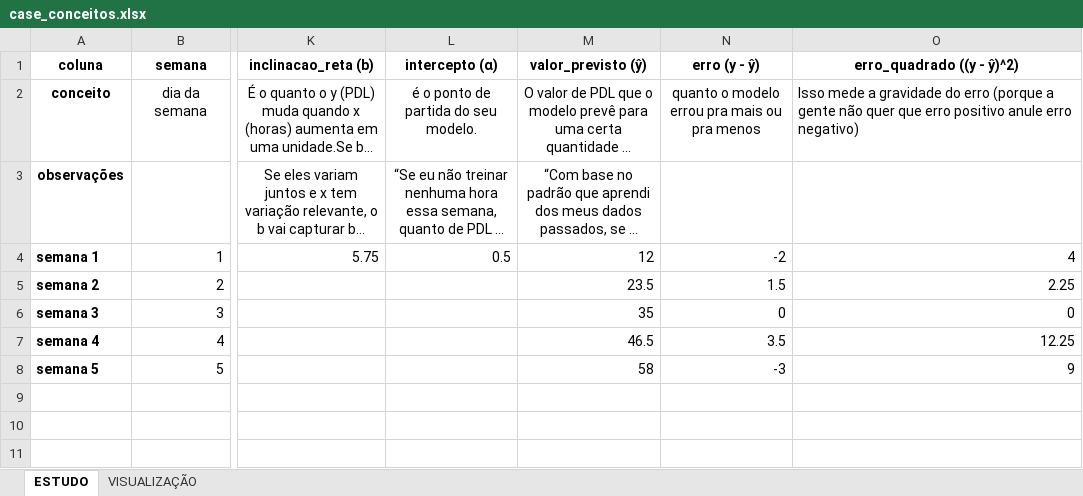
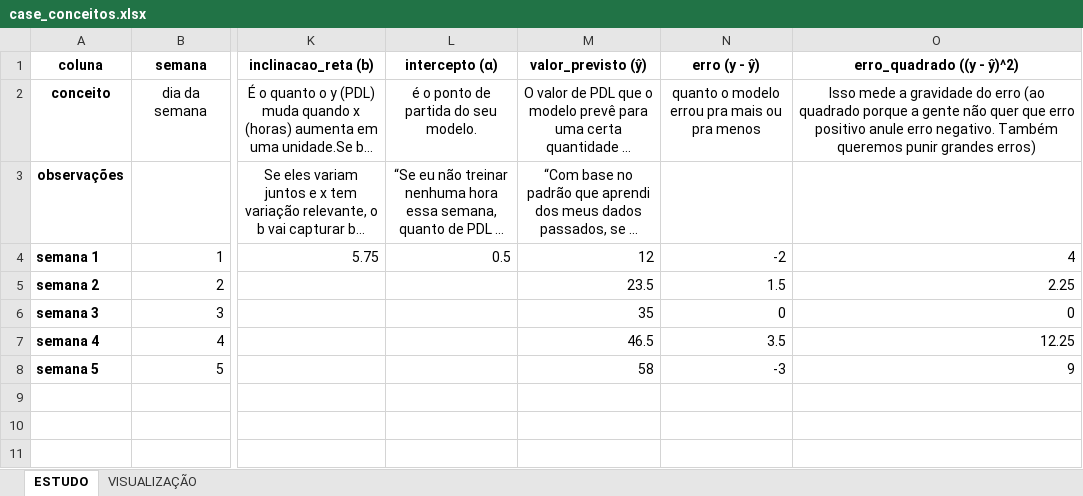
Before and after one commit to pedromiguel97/data-science, an Excel workbook: linear-regression/case_conceitos.xlsx, sheet ESTUDO, drawn as a sheet; only a part is shown, gaps mark what is left out; long unchanged cells end in …; values as stored, in another font and other column widths than the file's, no borders; charts and pictures not drawn; the diff names each change by its address in the sheet, - before the commit and + after, or states it on an @@ line.

Commit message:
Arquivos Estudos Algebra Linear

```diff
--- a/linear-regression/case_conceitos.xlsx (sheet ESTUDO)
+++ b/linear-regression/case_conceitos.xlsx (sheet ESTUDO)
-O2 (erro_quadrado ((y - ŷ)^2)): …do erro (porque a gente não quer que erro positivo anule erro negativo)
+O2 (erro_quadrado ((y - ŷ)^2)): …do erro (ao quadrado porque a gente não quer que erro positivo anule erro negativo. Também queremos punir grandes erros)
-O2 alignment: left
+O2 alignment: center
```
Also changed, not shown: charts or pictures, 7 other files.
